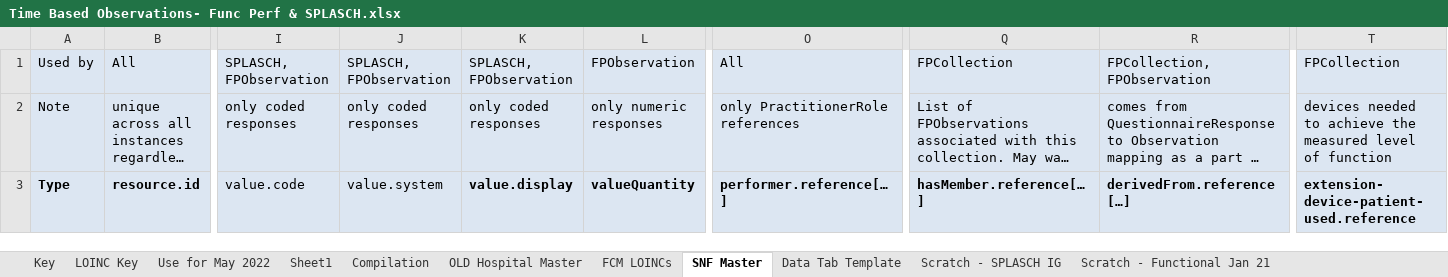
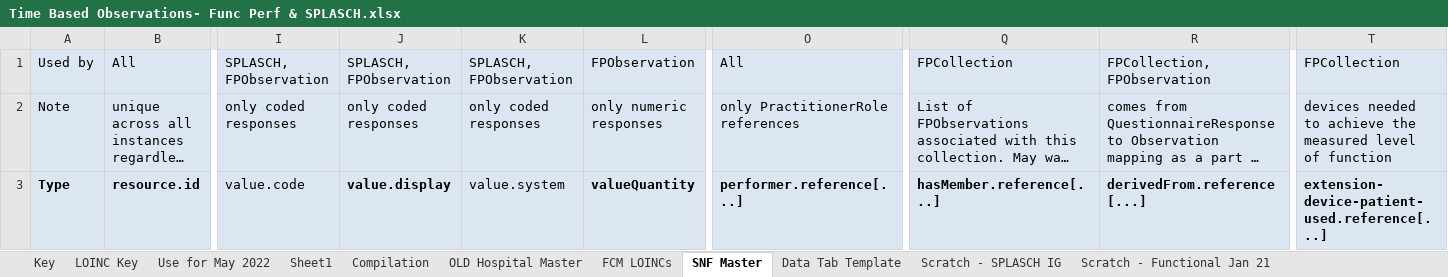
Before and after one commit to paciowg/sample-data, an Excel workbook: 2022-05 HL7 May Connectathon/ConnectathonSampleData/Spreadsheets/Time Based Observations- Func Perf & SPLASCH.xlsx, sheet SNF Master, drawn as a sheet; only a part is shown, gaps mark what is left out; long unchanged cells end in …; values as stored, in another font and other column widths than the file's, no borders; the diff names each change by its address in the sheet, - before the commit and + after, or states it on an @@ line.

```diff
--- a/2022-05 HL7 May Connectathon/ConnectathonSampleData/Spreadsheets/Time Based Observations- Func Perf & SPLASCH.xlsx (sheet SNF Master)
+++ b/2022-05 HL7 May Connectathon/ConnectathonSampleData/Spreadsheets/Time Based Observations- Func Perf & SPLASCH.xlsx (sheet SNF Master)
-J3: value.system
+J3: value.display
-J3 bold: off
+J3 bold: on
-K3: value.display
+K3: value.system
-K3 bold: on
+K3 bold: off
-O3: performer.reference[…]
+O3: performer.reference[...]
-Q3: hasMember.reference[…]
+Q3: hasMember.reference[...]
-R3: derivedFrom.reference[…]
+R3: derivedFrom.reference[...]
-T3: extension-device-patient-used.reference
+T3: extension-device-patient-used.reference[...]
```
Also changed, not shown: sheet Scratch - Functional IG, sheet Data Tab Template, sheet Scratch - Cognitive IG, sheet Scratch - SPLASCH IG, sheet Scratch - RT IG, sheet Scratch - Functional Jan 21, 2 more sheets, 1 other file.
